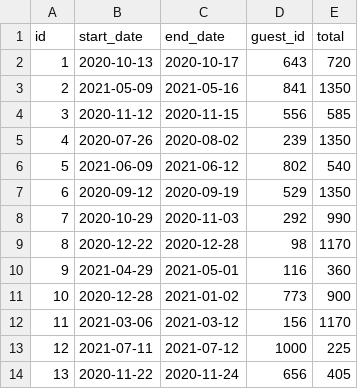
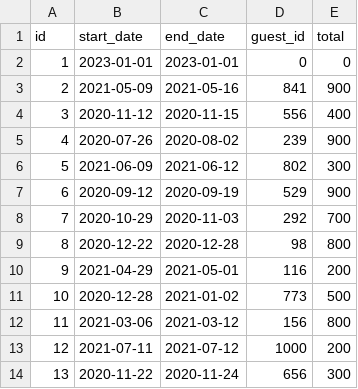
Before and after one commit to lego17nav/dev10-kevin, a CSV file: week-05/Asessement/data/Test_Data/reservation-testId.csv, drawn as a sheet.

Commit message:
Test

```diff
--- a/week-05/Asessement/data/Test_Data/reservation-testId.csv
+++ b/week-05/Asessement/data/Test_Data/reservation-testId.csv
@@ -1,14 +1,14 @@
 id,start_date,end_date,guest_id,total
-1,2020-10-13,2020-10-17,643,720
-2,2021-05-09,2021-05-16,841,1350
-3,2020-11-12,2020-11-15,556,585
-4,2020-07-26,2020-08-02,239,1350
-5,2021-06-09,2021-06-12,802,540
-6,2020-09-12,2020-09-19,529,1350
-7,2020-10-29,2020-11-03,292,990
-8,2020-12-22,2020-12-28,98,1170
-9,2021-04-29,2021-05-01,116,360
-10,2020-12-28,2021-01-02,773,900
-11,2021-03-06,2021-03-12,156,1170
-12,2021-07-11,2021-07-12,1000,225
-13,2020-11-22,2020-11-24,656,405
+1,2023-01-01,2023-01-01,0,0
+2,2021-05-09,2021-05-16,841,900
+3,2020-11-12,2020-11-15,556,400
+4,2020-07-26,2020-08-02,239,900
+5,2021-06-09,2021-06-12,802,300
+6,2020-09-12,2020-09-19,529,900
+7,2020-10-29,2020-11-03,292,700
+8,2020-12-22,2020-12-28,98,800
+9,2021-04-29,2021-05-01,116,200
+10,2020-12-28,2021-01-02,773,500
+11,2021-03-06,2021-03-12,156,800
+12,2021-07-11,2021-07-12,1000,200
+13,2020-11-22,2020-11-24,656,300
```
Also changed, not shown: 2 other files.
